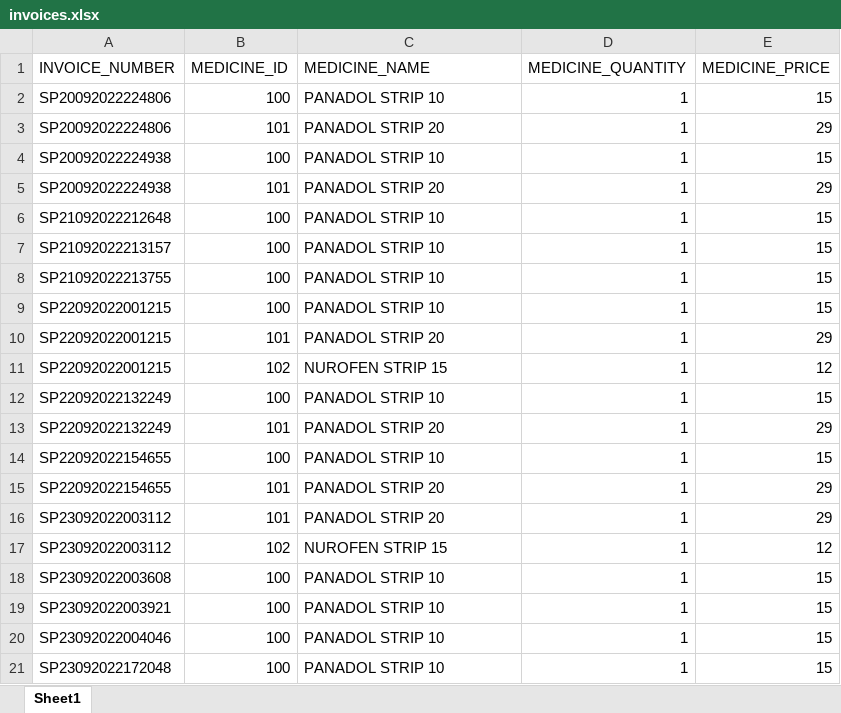
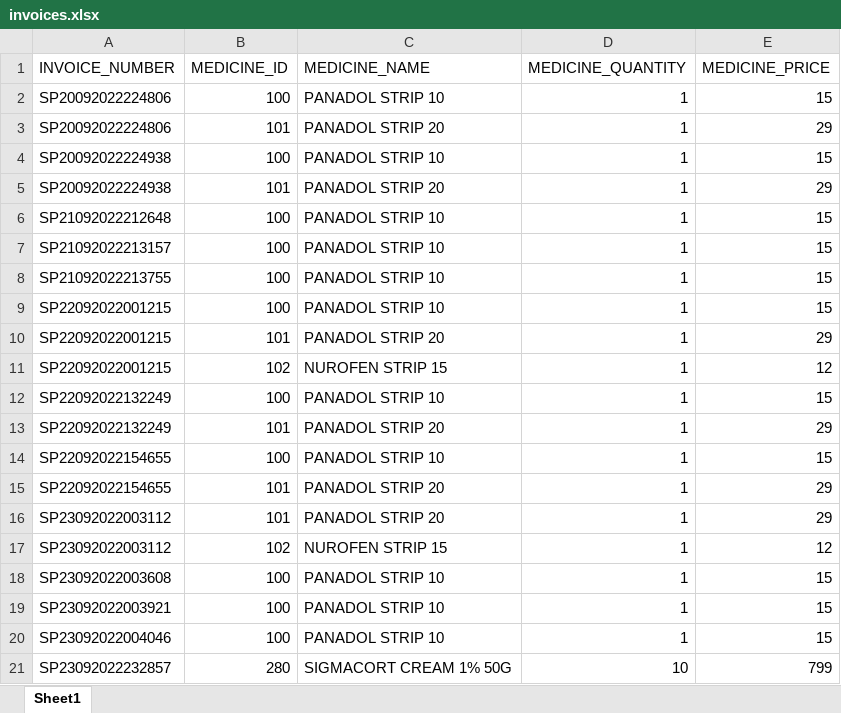
Before and after one commit to Steff4evr/pharmacy, an Excel workbook: invoices.xlsx, sheet Sheet1, drawn as a sheet; values as stored, in another font and other column widths than the file's, no borders; removed rows and columns are numbered as before the commit, all else as after; the diff names each change by its address in the sheet, - before the commit and + after, or states it on an @@ line.

```diff
--- a/invoices.xlsx (sheet Sheet1)
+++ b/invoices.xlsx (sheet Sheet1)
-row 21: SP23092022172048 | 100 | PANADOL STRIP 10 | 1 | 15
+row 21: SP23092022232857 | 280 | SIGMACORT CREAM 1% 50G | 10 | 799
```
Also changed, not shown: medicine_inventory.xlsx, src/steffs_pharmacy/data/invoices.xlsx, 18 other files.
